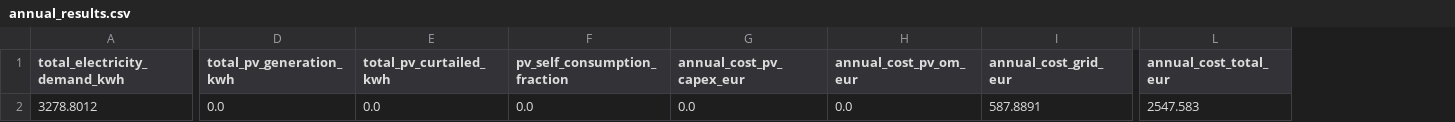
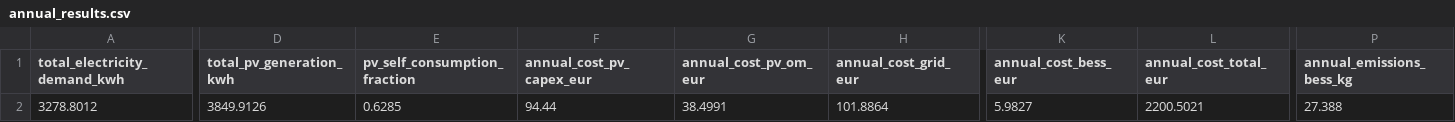
Before and after one commit to lukasmoser2001/Neighborhood_Multi-Energy_Microgrid_System, a CSV file: Results/annual_results.csv, drawn as a sheet; only a part is shown, gaps mark what is left out; removed rows and columns are numbered as before the commit, all else as after; the diff covers the shown part only; the diff names each change by its address in the sheet, - before the commit and + after, or states it on an @@ line.

```diff
--- a/Results/annual_results.csv
+++ b/Results/annual_results.csv
-column E (total_pv_curtailed_kwh), row 2: 0.0
+column K (annual_cost_bess_eur), row 2: 5.9827
+column P (annual_emissions_bess_kg), row 2: 27.388
-D2 (total_pv_generation_kwh): 0.0
+D2 (total_pv_generation_kwh): 3849.9126
-E2 (pv_self_consumption_fraction): 0.0
+E2 (pv_self_consumption_fraction): 0.6285
-F2 (annual_cost_pv_capex_eur): 0.0
+F2 (annual_cost_pv_capex_eur): 94.44
-G2 (annual_cost_pv_om_eur): 0.0
+G2 (annual_cost_pv_om_eur): 38.4991
-H2 (annual_cost_grid_eur): 587.8891
+H2 (annual_cost_grid_eur): 101.8864
-L2 (annual_cost_total_eur): 2547.583
+L2 (annual_cost_total_eur): 2200.5021
```
Also changed, not shown: 2 edited cells elsewhere in this file, Results/hourly_results.csv, 4 other files.
